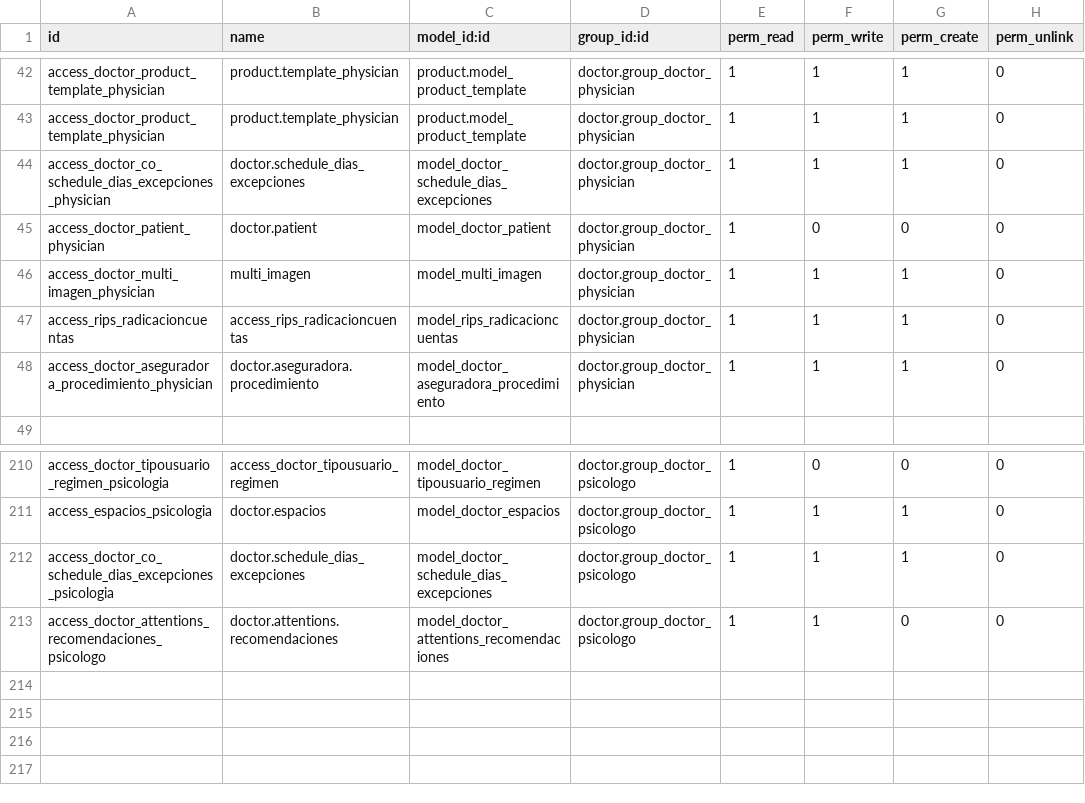
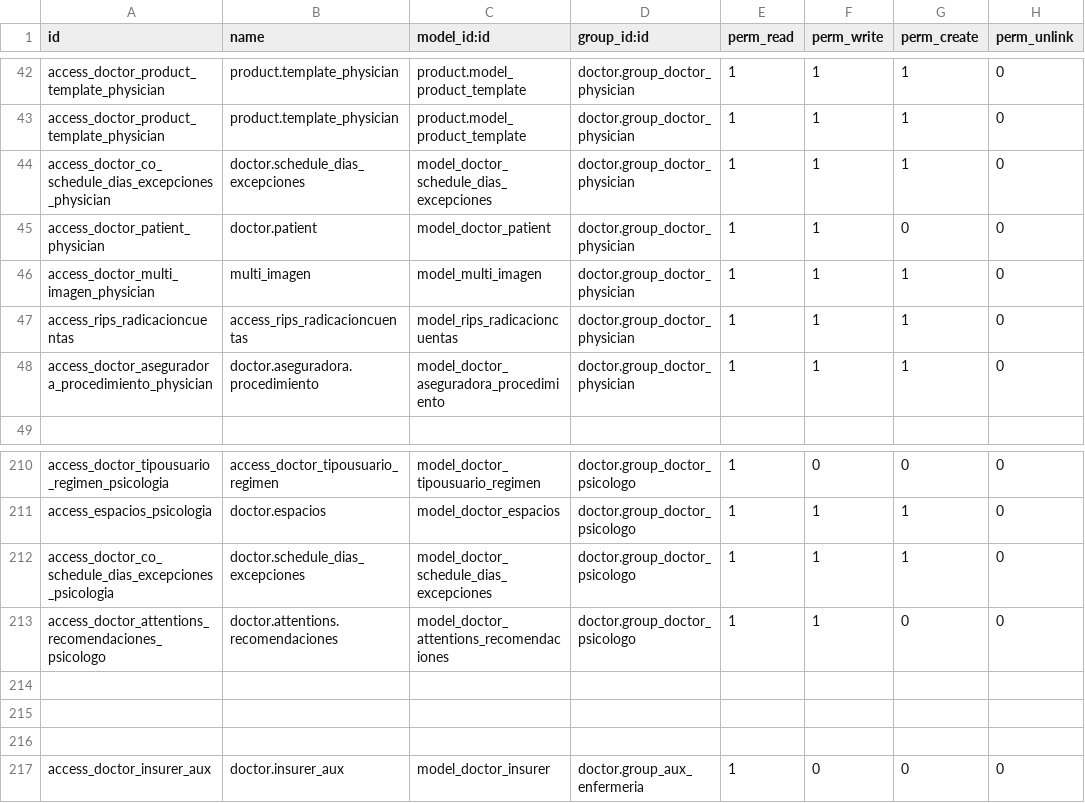
Before and after one commit to hivam/l10n_co_doctor, a CSV file: security/ir.model.access.csv, drawn as a sheet; only a part is shown, gaps mark what is left out.

Commit message:
agregando cambios, en permisos

```diff
--- a/security/ir.model.access.csv
+++ b/security/ir.model.access.csv
@@ -44,3 +44,3 @@ access_doctor_product_template_physician,product.template_physician,product.mode
 access_doctor_co_schedule_dias_excepciones_physician,doctor.schedule_dias_excepciones,model_doctor_schedule_dias_excepciones,doctor.group_doctor_physician,1,1,1,0
-access_doctor_patient_physician,doctor.patient,model_doctor_patient,doctor.group_doctor_physician,1,0,0,0
+access_doctor_patient_physician,doctor.patient,model_doctor_patient,doctor.group_doctor_physician,1,1,0,0
 access_doctor_multi_imagen_physician,multi_imagen,model_multi_imagen,doctor.group_doctor_physician,1,1,1,0
@@ -213 +213,5 @@ access_doctor_co_schedule_dias_excepciones_psicologia,doctor.schedule_dias_excep
 access_doctor_attentions_recomendaciones_psicologo,doctor.attentions.recomendaciones,model_doctor_attentions_recomendaciones,doctor.group_doctor_psicologo,1,1,0,0
+
+
+
+access_doctor_insurer_aux,doctor.insurer_aux,model_doctor_insurer,doctor.group_aux_enfermeria,1,0,0,0
```
